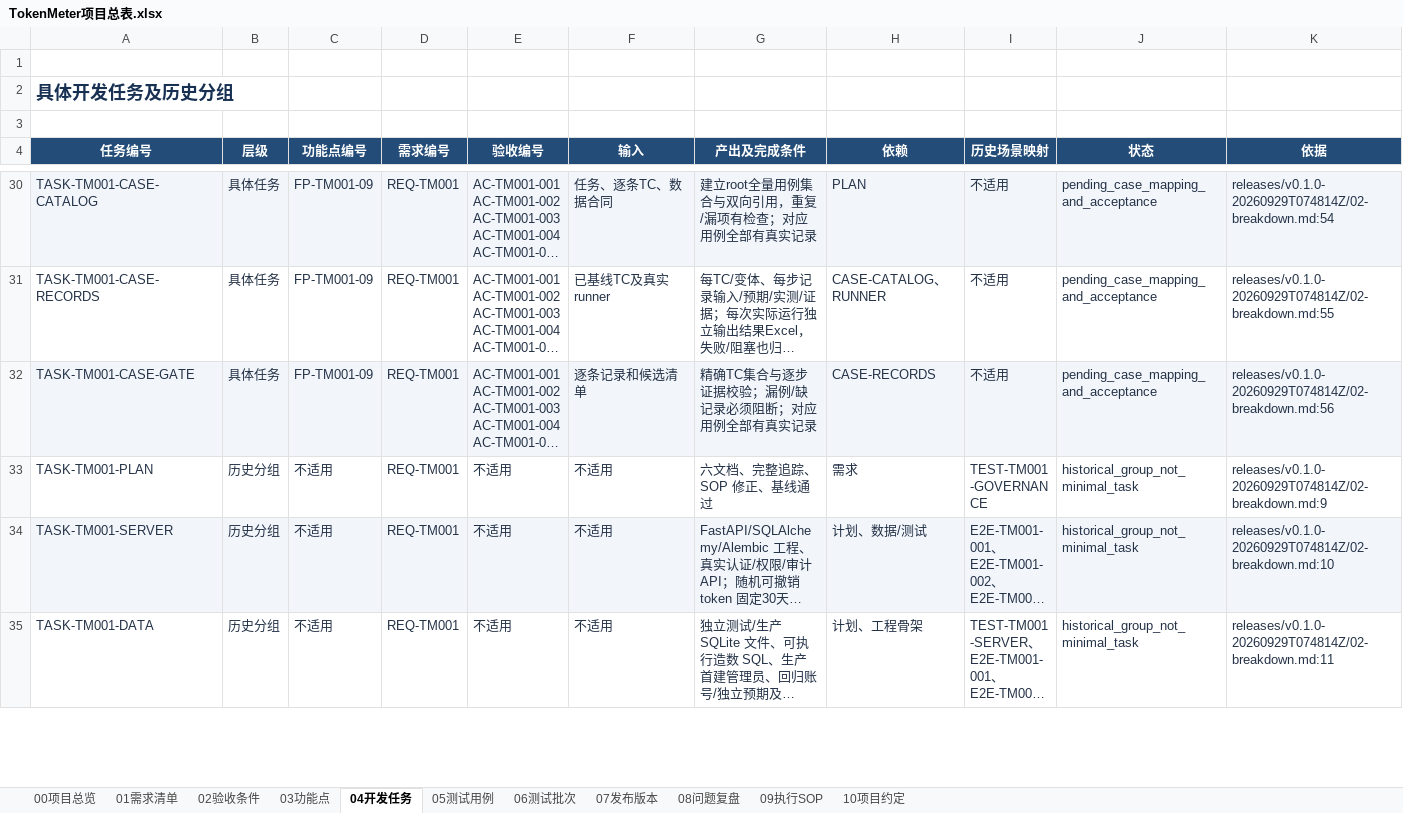
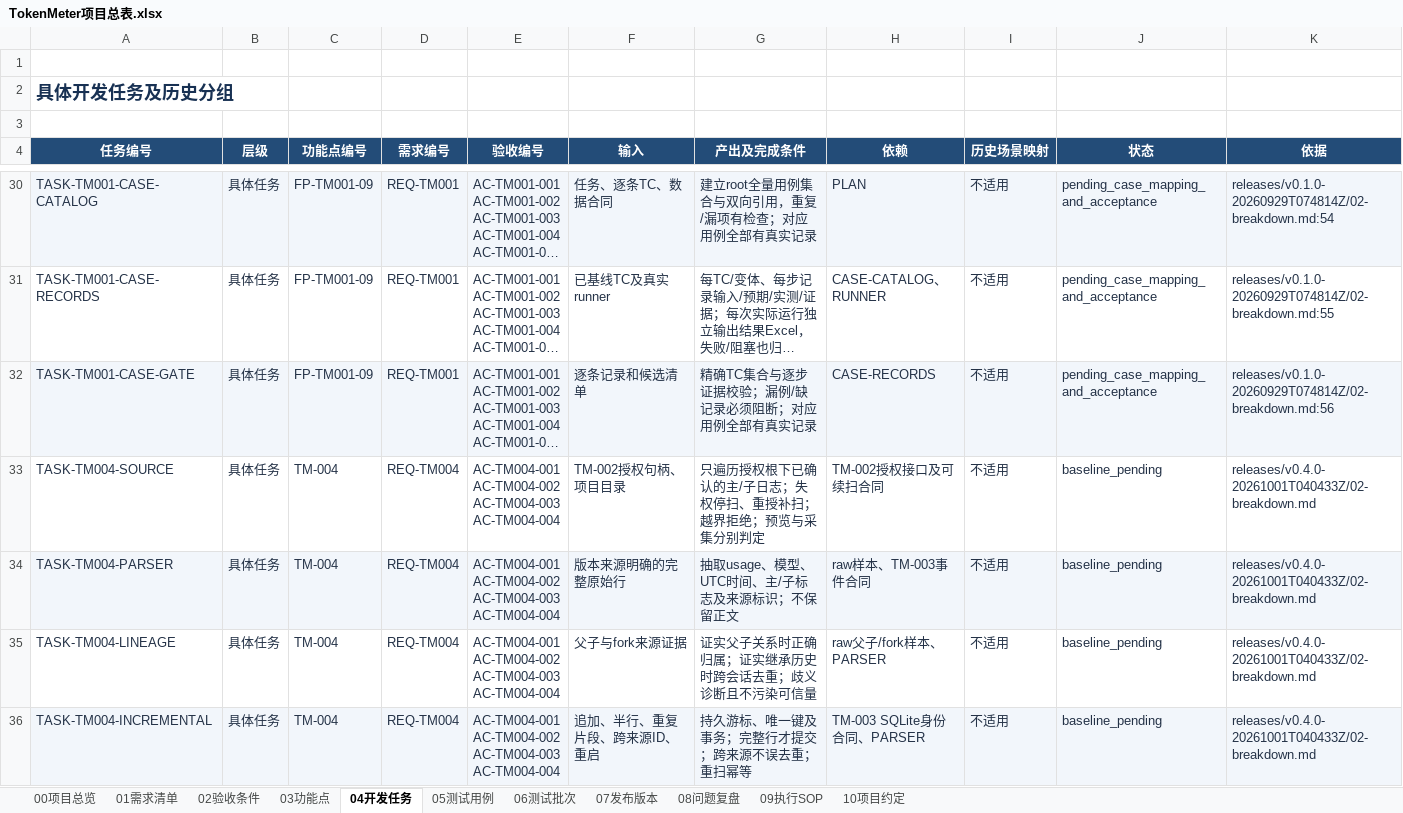
Before and after one commit to lzhe72/TokenMeter, an Excel workbook: TokenMeter项目总表.xlsx, sheet 04开发任务, drawn as a sheet; only a part is shown, gaps mark what is left out; the shorter side is filled out with more unchanged rows; long unchanged cells end in …; values as stored, in another font and other column widths than the file's, no borders; conditional formats and table styles not drawn; ↵ is a line break in a cell; the diff covers the shown part only; the diff names each change by its address in the sheet, - before the commit and + after, or states it on an @@ line.

```diff
--- a/TokenMeter项目总表.xlsx (sheet 04开发任务)
+++ b/TokenMeter项目总表.xlsx (sheet 04开发任务)
+row 33: TASK-TM004-SOURCE | 具体任务 | TM-004 | REQ-TM004 | AC-TM004-001 ↵ AC-TM004-002 ↵ AC-TM004-003 ↵ AC-TM004-004 | TM-002授权句柄、项目目录 | 只遍历授权根下已确认的主/子日志；失权停扫、重授补扫；越界拒绝；预览与采集分别判定 | TM-002授权接口及可续扫合同 | 不适用 | baseline_pending | releases/v0.4.0-20261001T040433Z/02-breakdown.md
+row 34: TASK-TM004-PARSER | 具体任务 | TM-004 | REQ-TM004 | AC-TM004-001 ↵ AC-TM004-002 ↵ AC-TM004-003 ↵ AC-TM004-004 | 版本来源明确的完整原始行 | 抽取usage、模型、UTC时间、主/子标志及来源标识；不保留正文 | raw样本、TM-003事件合同 | 不适用 | baseline_pending | releases/v0.4.0-20261001T040433Z/02-breakdown.md
+row 35: TASK-TM004-LINEAGE | 具体任务 | TM-004 | REQ-TM004 | AC-TM004-001 ↵ AC-TM004-002 ↵ AC-TM004-003 ↵ AC-TM004-004 | 父子与fork来源证据 | 证实父子关系时正确归属；证实继承历史时跨会话去重；歧义诊断且不污染可信量 | raw父子/fork样本、PARSER | 不适用 | baseline_pending | releases/v0.4.0-20261001T040433Z/02-breakdown.md
+row 36: TASK-TM004-INCREMENTAL | 具体任务 | TM-004 | REQ-TM004 | AC-TM004-001 ↵ AC-TM004-002 ↵ AC-TM004-003 ↵ AC-TM004-004 | 追加、半行、重复片段、跨来源ID、重启 | 持久游标、唯一键及事务；完整行才提交；跨来源不误去重；重扫幂等 | TM-003 SQLite身份合同、PARSER | 不适用 | baseline_pending | releases/v0.4.0-20261001T040433Z/02-breakdown.md
```
Also changed, not shown: 4 added rows elsewhere in this sheet, sheet 05测试用例, sheet 07发布版本, sheet 00项目总览, sheet 03功能点, 18 other files.
